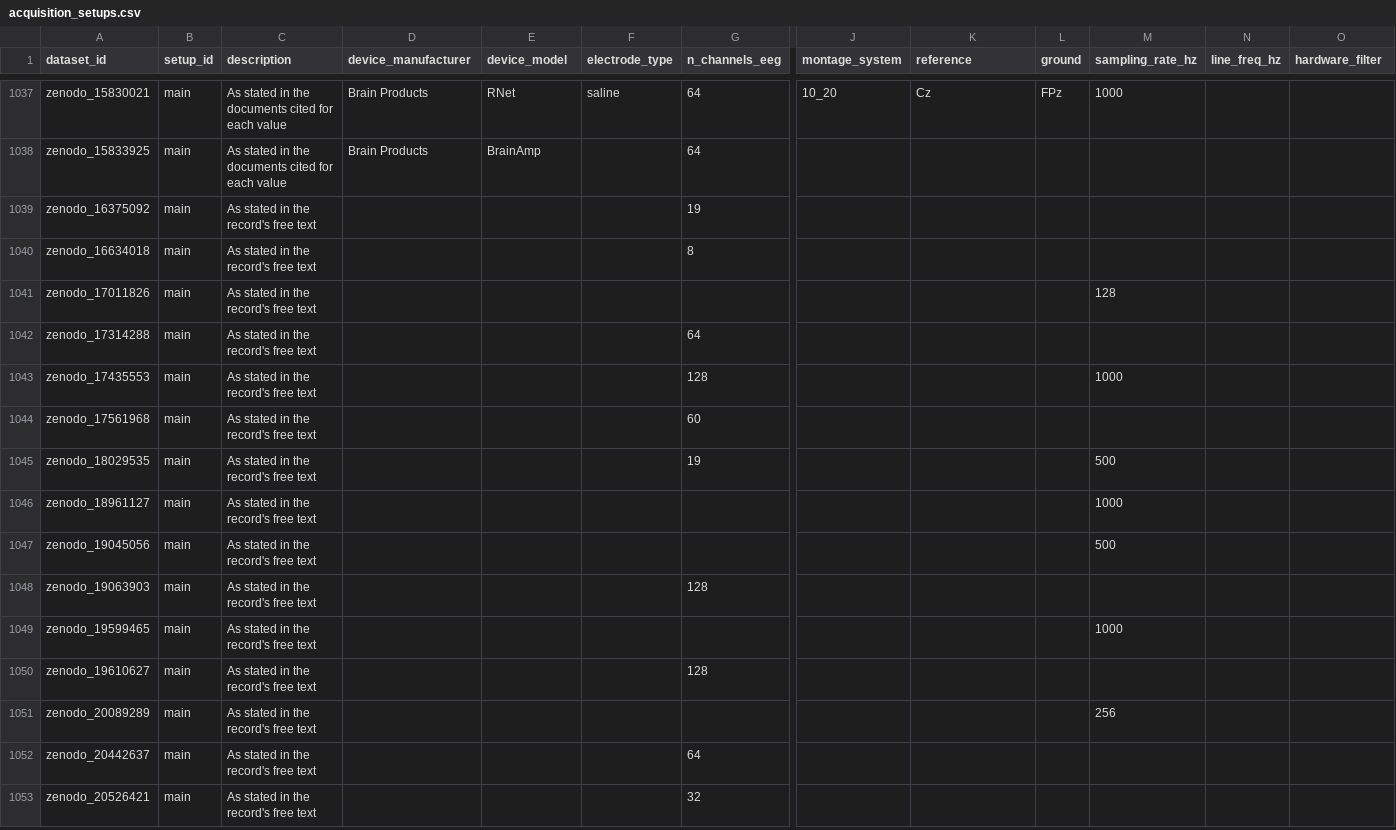
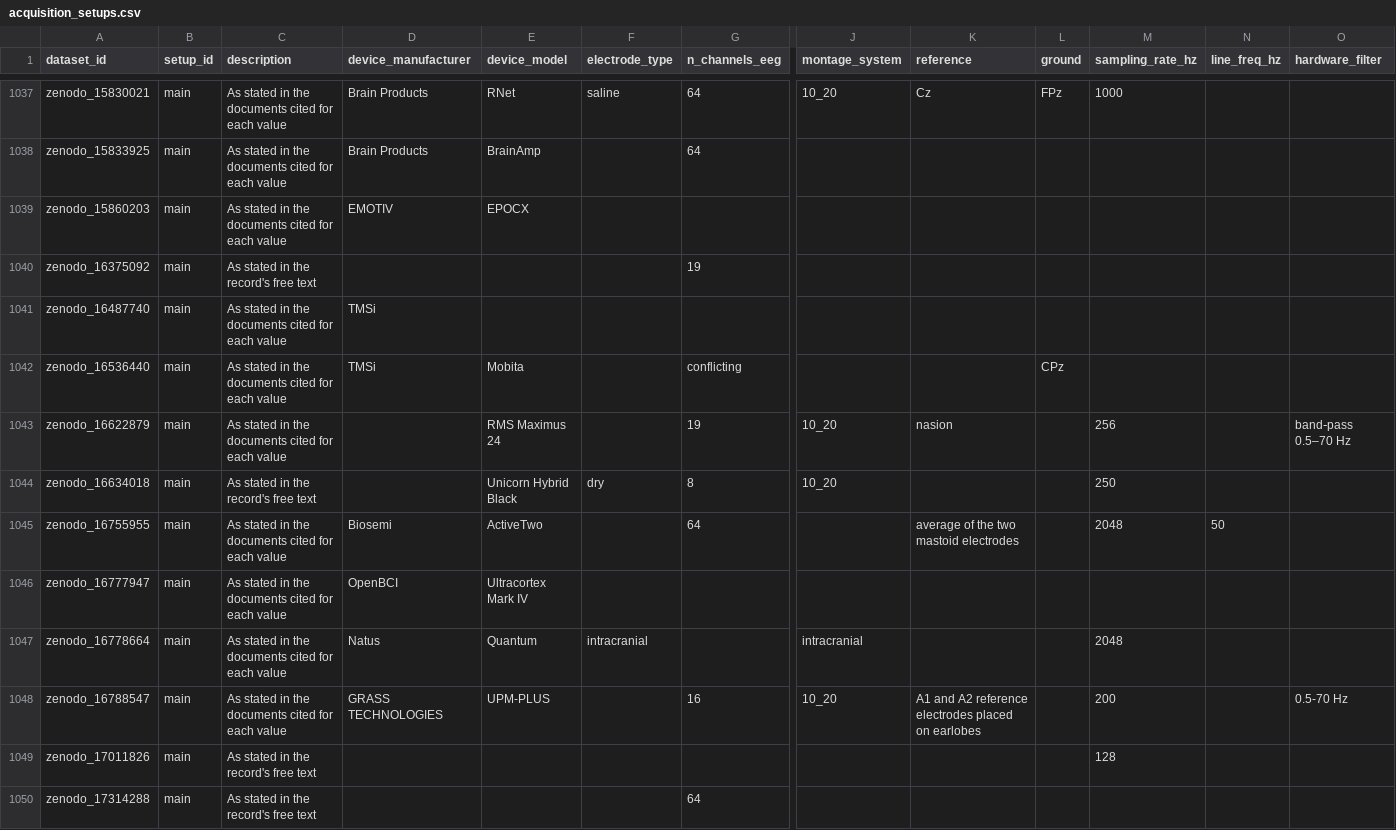
Before and after one commit to itoten/eeg_dataset_db, a CSV file: data/acquisition_setups.csv, drawn as a sheet; only a part is shown, gaps mark what is left out; the shorter side is filled out with more unchanged rows; addresses are those after the commit; rows hold the shown columns only; the diff names each change by its address in the sheet, - before the commit and + after, or states it on an @@ line.

```diff
--- a/data/acquisition_setups.csv
+++ b/data/acquisition_setups.csv
+row 1039: zenodo_15860203 | main | As stated in the documents cited for each value | EMOTIV | EPOCX
+row 1041: zenodo_16487740 | main | As stated in the documents cited for each value | TMSi
+row 1042: zenodo_16536440 | main | As stated in the documents cited for each value | TMSi | Mobita |  | conflicting |  |  | CPz
+row 1043: zenodo_16622879 | main | As stated in the documents cited for each value |  | RMS Maximus 24 |  | 19 | 10_20 | nasion |  | 256 |  | band‑pass 0.5–70 Hz
-E1044 (device_model): (empty)
+E1044 (device_model): Unicorn Hybrid Black
-F1044 (electrode_type): (empty)
+F1044 (electrode_type): dry
-J1044 (montage_system): (empty)
+J1044 (montage_system): 10_20
-M1044 (sampling_rate_hz): (empty)
+M1044 (sampling_rate_hz): 250
+row 1045: zenodo_16755955 | main | As stated in the documents cited for each value | Biosemi | ActiveTwo |  | 64 |  | average of the two mastoid electrodes |  | 2048 | 50
+row 1046: zenodo_16777947 | main | As stated in the documents cited for each value | OpenBCI | Ultracortex Mark IV
+row 1047: zenodo_16778664 | main | As stated in the documents cited for each value | Natus | Quantum | intracranial |  | intracranial |  |  | 2048
+row 1048: zenodo_16788547 | main | As stated in the documents cited for each value | GRASS TECHNOLOGIES | UPM-PLUS |  | 16 | 10_20 | A1 and A2 reference electrodes placed on earlobes |  | 200 |  | 0.5-70 Hz
```
Also changed, not shown: data/annotations.csv, data/dataset_sources.csv, 11 other files.
